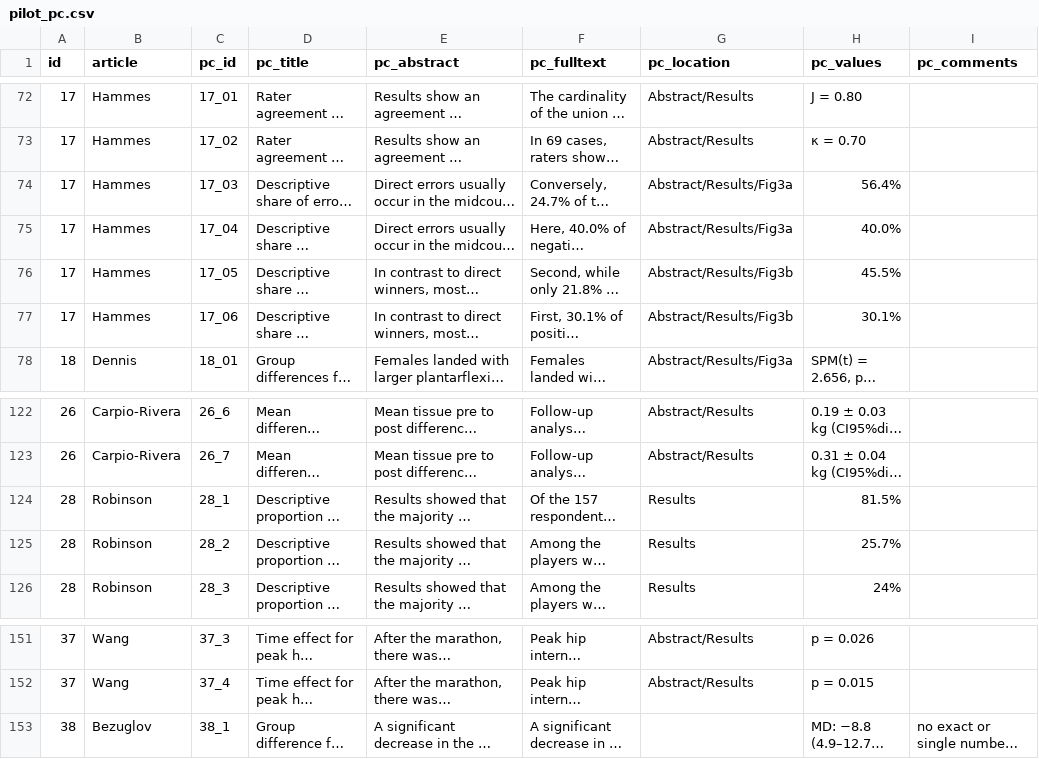
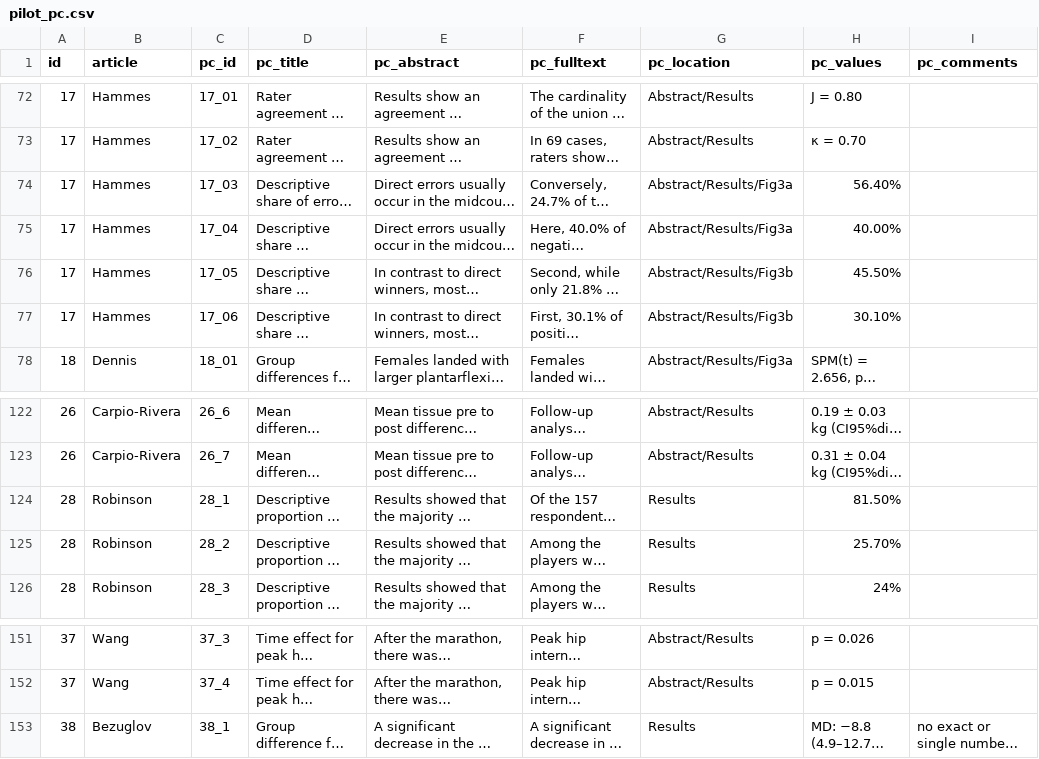
Before and after one commit to comprep-sport/pilot, a CSV file: pilot_pc.csv, drawn as a sheet; only a part is shown, gaps mark what is left out; long unchanged cells end in …; the diff names each change by its address in the sheet, - before the commit and + after, or states it on an @@ line.

Commit message:
Update pilot and simulation

```diff
--- a/pilot_pc.csv
+++ b/pilot_pc.csv
-H74 (pc_values): 56.4%
+H74 (pc_values): 56.40%
-H75 (pc_values): 40.0%
+H75 (pc_values): 40.00%
-H76 (pc_values): 45.5%
+H76 (pc_values): 45.50%
-H77 (pc_values): 30.1%
+H77 (pc_values): 30.10%
-H124 (pc_values): 81.5%
+H124 (pc_values): 81.50%
-H125 (pc_values): 25.7%
+H125 (pc_values): 25.70%
-G153 (pc_location): (empty)
+G153 (pc_location): Results
```
Also changed, not shown: 5 other files.
